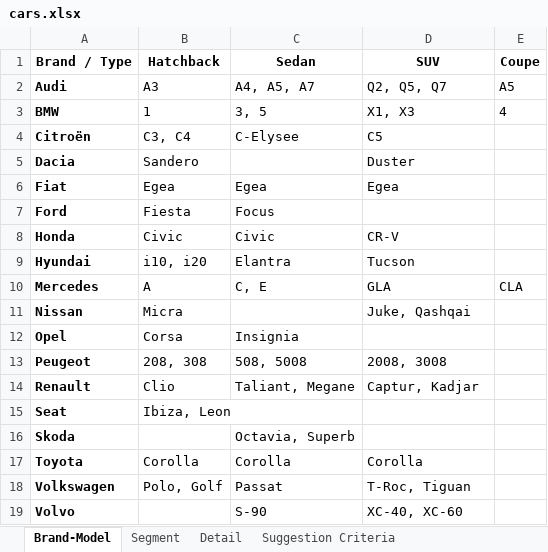
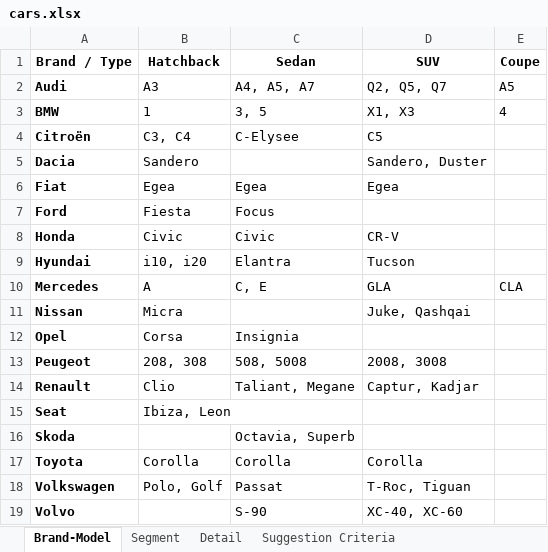
Before and after one commit to which-car/documentation, an Excel workbook: cars.xlsx, sheet Brand-Model, drawn as a sheet; values as stored, in another font and other column widths than the file's, no borders; table styles not drawn; the diff names each change by its address in the sheet, - before the commit and + after, or states it on an @@ line.

```diff
--- a/cars.xlsx (sheet Brand-Model)
+++ b/cars.xlsx (sheet Brand-Model)
-D5 (SUV): Duster
+D5 (SUV): Sandero, Duster
```
Also changed, not shown: sheet Detail.
